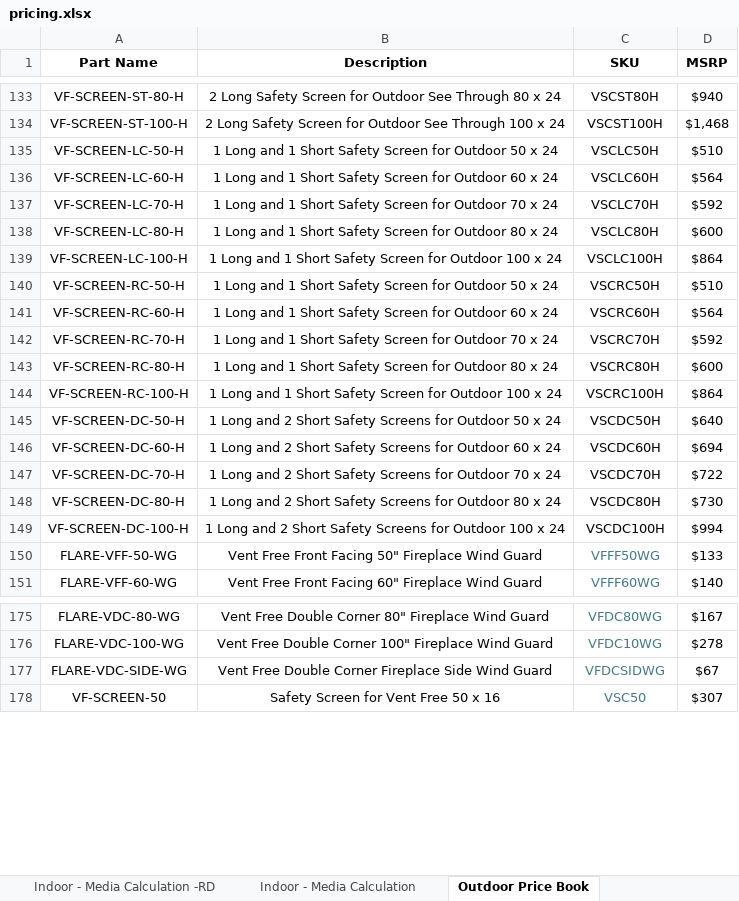
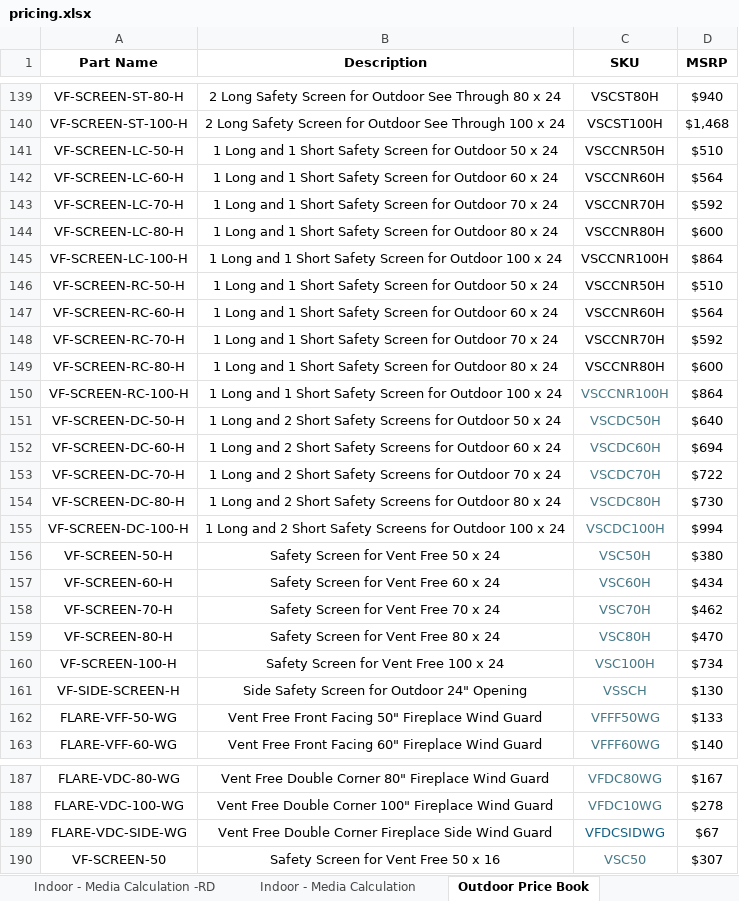
Before and after one commit to kbAppDev/flare-fireplace-quotes-updates, an Excel workbook: LocalData/pricing.xlsx, sheet Outdoor Price Book, drawn as a sheet; only a part is shown, gaps mark what is left out; values as stored, in another font and other column widths than the file's, no borders; addresses are those after the commit; the diff covers the shown part only; the diff names each change by its address in the sheet, - before the commit and + after, or states it on an @@ line.

```diff
--- a/LocalData/pricing.xlsx (sheet Outdoor Price Book)
+++ b/LocalData/pricing.xlsx (sheet Outdoor Price Book)
-C141 (SKU): VSCLC50H
+C141 (SKU): VSCCNR50H
-C142 (SKU): VSCLC60H
+C142 (SKU): VSCCNR60H
-C143 (SKU): VSCLC70H
+C143 (SKU): VSCCNR70H
-C144 (SKU): VSCLC80H
+C144 (SKU): VSCCNR80H
-C145 (SKU): VSCLC100H
+C145 (SKU): VSCCNR100H
-C146 (SKU): VSCRC50H
+C146 (SKU): VSCCNR50H
-C147 (SKU): VSCRC60H
+C147 (SKU): VSCCNR60H
-C148 (SKU): VSCRC70H
+C148 (SKU): VSCCNR70H
-C149 (SKU): VSCRC80H
+C149 (SKU): VSCCNR80H
-C150 (SKU): VSCRC100H
+C150 (SKU): VSCCNR100H
-C150:C155 text colour: black
+C150:C155 text colour: #467886
+row 156: VF-SCREEN-50-H | Safety Screen for Vent Free 50 x 24 | VSC50H | $380
+row 157: VF-SCREEN-60-H | Safety Screen for Vent Free 60 x 24 | VSC60H | $434
+row 158: VF-SCREEN-70-H | Safety Screen for Vent Free 70 x 24 | VSC70H | $462
+row 159: VF-SCREEN-80-H | Safety Screen for Vent Free 80 x 24 | VSC80H | $470
+row 160: VF-SCREEN-100-H | Safety Screen for Vent Free 100 x 24 | VSC100H | $734
+row 161: VF-SIDE-SCREEN-H | Side Safety Screen for Outdoor 24" Opening | VSSCH | $130
-C189 text colour: #467886
+C189 text colour: #156082
```
Also changed, not shown: 6 added rows, 20 edited cells and cell formats elsewhere in this sheet, sheet Parts Price Book, sheet Indoor Price Book, 8 other files.
